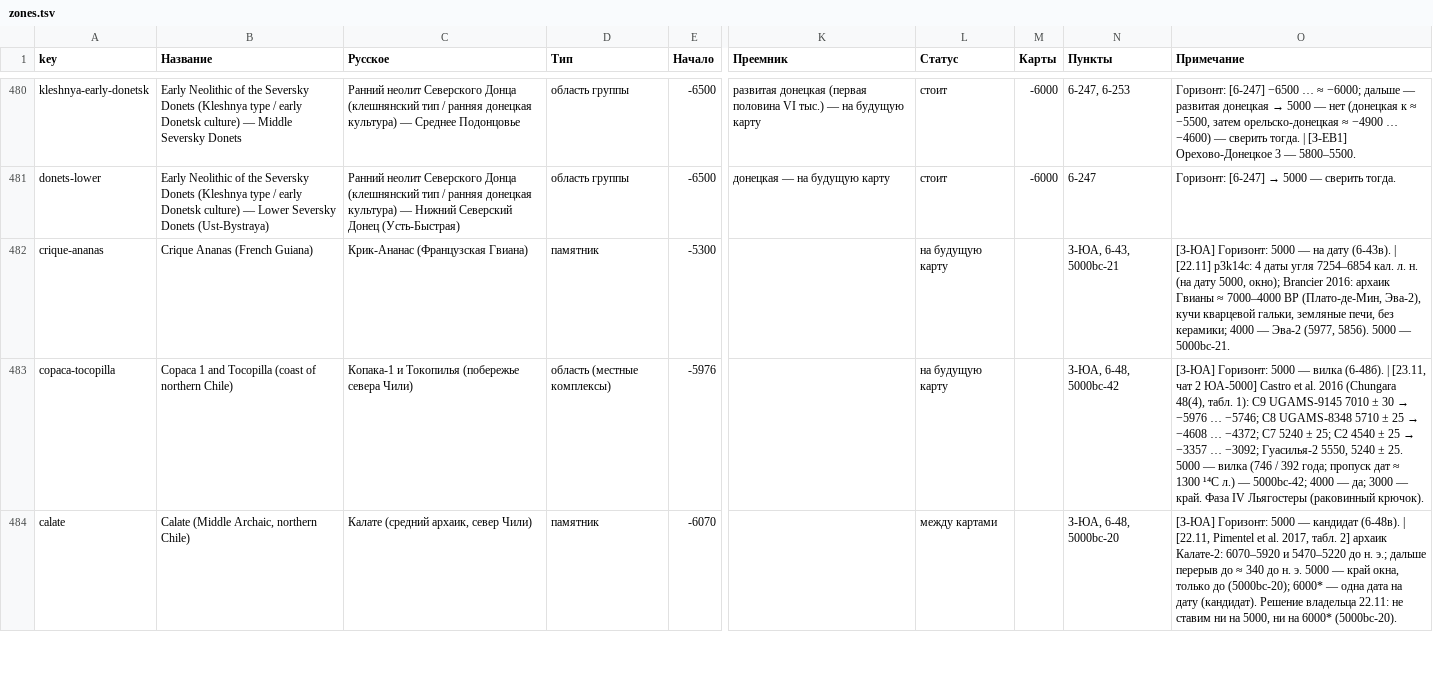
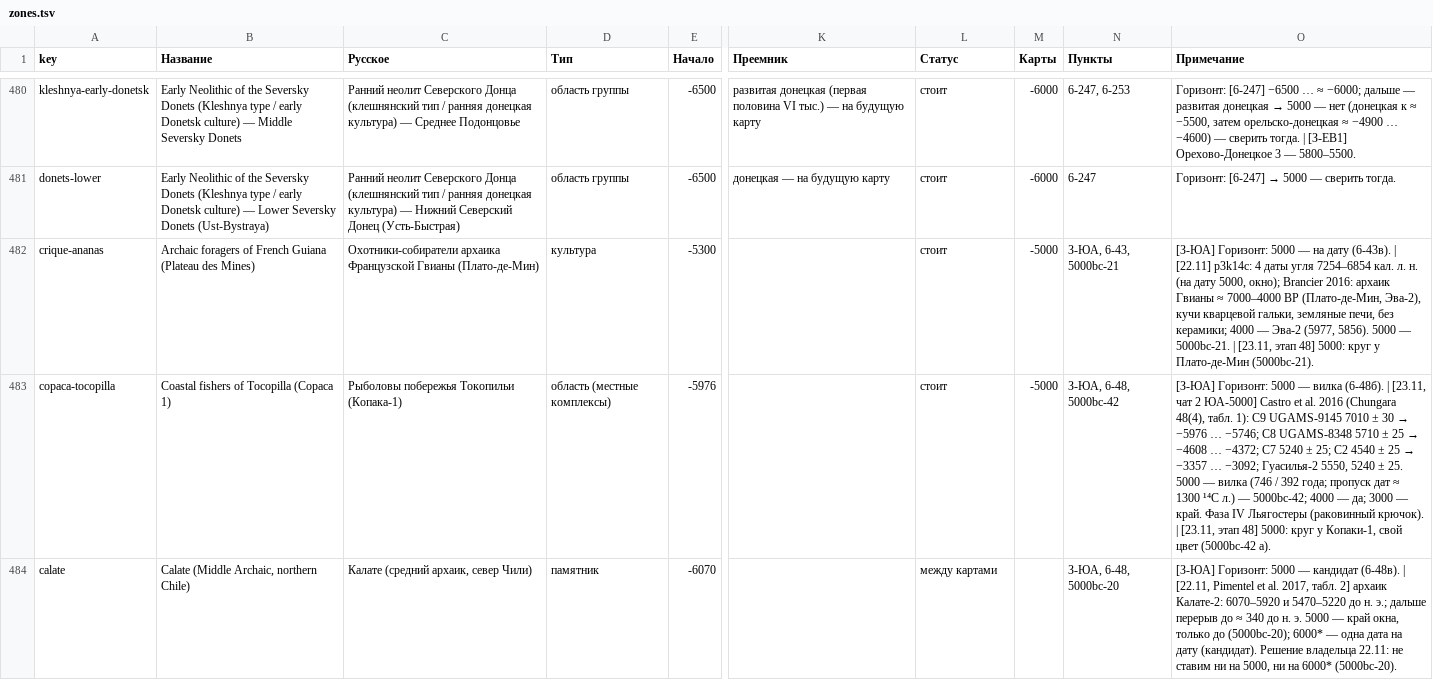
Before and after one commit to Hurthling/World-History-Map, a TSV file: corrections/zones.tsv, drawn as a sheet; only a part is shown, gaps mark what is left out; the diff covers the shown part only; the diff names each change by its address in the sheet, - before the commit and + after, or states it on an @@ line.

```diff
--- a/corrections/zones.tsv
+++ b/corrections/zones.tsv
-B482 (Название): Crique Ananas (French Guiana)
+B482 (Название): Archaic foragers of French Guiana (Plateau des Mines)
-C482 (Русское): Крик-Ананас (Французская Гвиана)
+C482 (Русское): Охотники-собиратели архаика Французской Гвианы (Плато-де-Мин)
-D482 (Тип): памятник
+D482 (Тип): культура
-L482:L483 (Статус): на будущую карту
+L482:L483 (Статус): стоит
-M482:M483 (Карты): (empty)
+M482:M483 (Карты): -5000
-O482 (Примечание): …— 5000bc-21.
+O482 (Примечание): …— 5000bc-21. | [23.11, этап 48] 5000: круг у Плато-де-Мин (5000bc-21).
-B483 (Название): Copaca 1 and Tocopilla (coast of northern Chile)
+B483 (Название): Coastal fishers of Tocopilla (Copaca 1)
-C483 (Русское): Копака-1 и Токопилья (побережье севера Чили)
+C483 (Русское): Рыболовы побережья Токопильи (Копака-1)
-O483 (Примечание): …(раковинный крючок).
+O483 (Примечание): …(раковинный крючок). | [23.11, этап 48] 5000: круг у Копаки-1, свой цвет (5000bc-42 а).
```
Also changed, not shown: 4 added rows and 28 edited cells elsewhere in this file, 30 other files.
